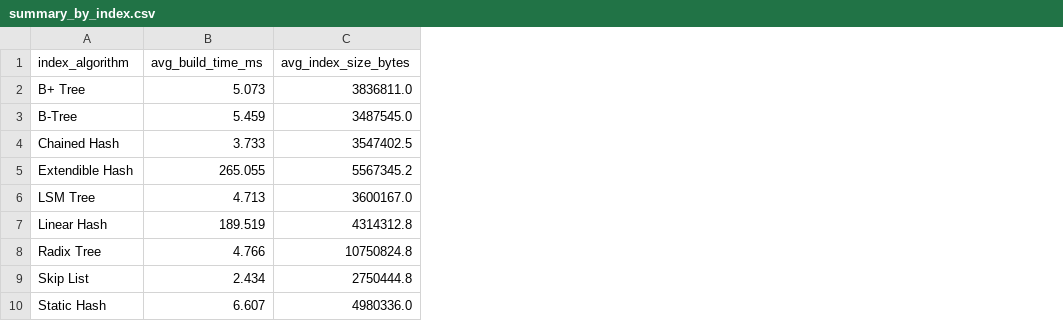
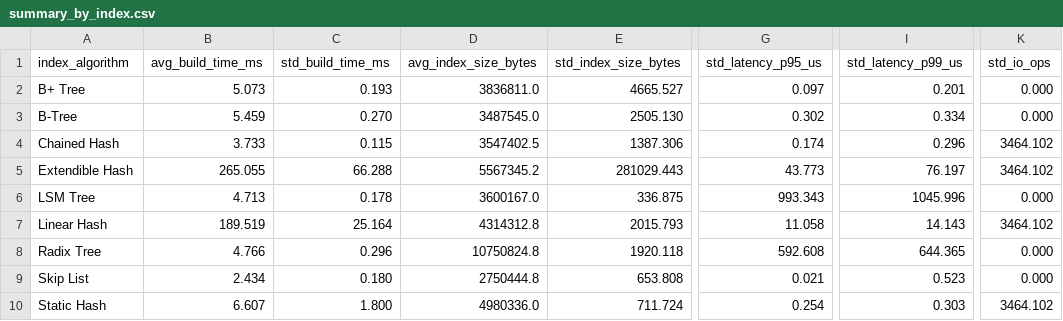
Before and after one commit to RookDB/RookDB, a CSV file: Benchmarking/results/summary_by_index.csv, drawn as a sheet; only a part is shown, gaps mark what is left out; the diff names each change by its address in the sheet, - before the commit and + after, or states it on an @@ line.

```diff
--- a/Benchmarking/results/summary_by_index.csv
+++ b/Benchmarking/results/summary_by_index.csv
+column C (std_build_time_ms), rows 2-10: 0.193 | 0.270 | 0.115 | 66.288 | 0.178 | 25.164 | 0.296 | 0.180 | 1.800
+column E (std_index_size_bytes), rows 2-10: 4665.527 | 2505.130 | 1387.306 | 281029.443 | 336.875 | 2015.793 | 1920.118 | 653.808 | 711.724
+column G (std_latency_p95_us), rows 2-10: 0.097 | 0.302 | 0.174 | 43.773 | 993.343 | 11.058 | 592.608 | 0.021 | 0.254
+column I (std_latency_p99_us), rows 2-10: 0.201 | 0.334 | 0.296 | 76.197 | 1045.996 | 14.143 | 644.365 | 0.523 | 0.303
+column K (std_io_ops), rows 2-10: 0.000 | 0.000 | 3464.102 | 3464.102 | 0.000 | 3464.102 | 0.000 | 0.000 | 3464.102
```
Also changed, not shown: Benchmarking/results/standards_comparison.csv, Benchmarking/results/summary_by_workload.csv, 10 other files.
